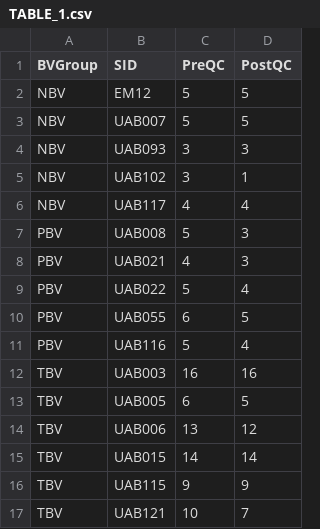
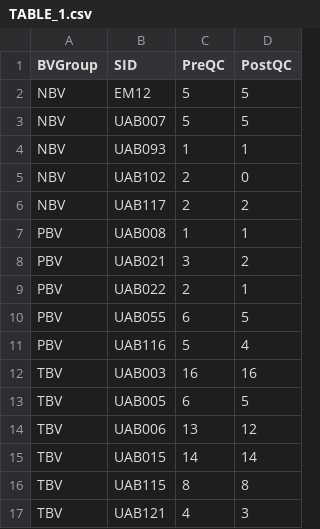
Before and after one commit to ravel-lab/smith_thesis_2017, a CSV file: AnalysisPipeline/Tables/TABLE_1.csv, drawn as a sheet.

```diff
--- a/AnalysisPipeline/Tables/TABLE_1.csv
+++ b/AnalysisPipeline/Tables/TABLE_1.csv
@@ -3,8 +3,8 @@ NBV,EM12,5,5
 NBV,UAB007,5,5
-NBV,UAB093,3,3
-NBV,UAB102,3,1
-NBV,UAB117,4,4
-PBV,UAB008,5,3
-PBV,UAB021,4,3
-PBV,UAB022,5,4
+NBV,UAB093,1,1
+NBV,UAB102,2,0
+NBV,UAB117,2,2
+PBV,UAB008,1,1
+PBV,UAB021,3,2
+PBV,UAB022,2,1
 PBV,UAB055,6,5
@@ -15,3 +15,3 @@ TBV,UAB006,13,12
 TBV,UAB015,14,14
-TBV,UAB115,9,9
-TBV,UAB121,10,7
+TBV,UAB115,8,8
+TBV,UAB121,4,3
```
Also changed, not shown: 4 other files.
